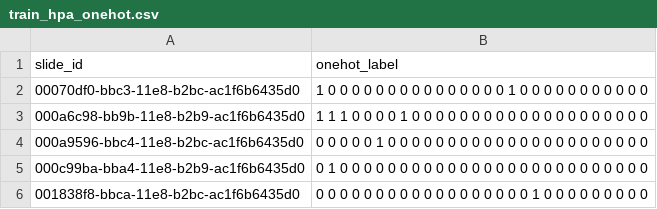
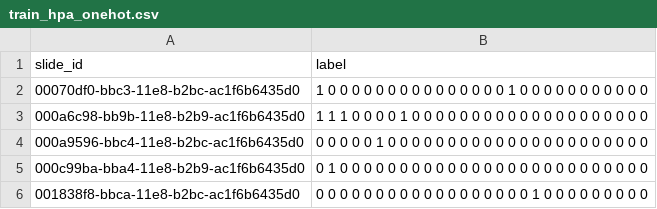
Before and after one commit to yanyiqiao1010RIGEL/CLAM_RA, a CSV file: dataset_csv/train_hpa_onehot.csv, drawn as a sheet; only a part is shown.

Commit message:
csv label name change

```diff
--- a/dataset_csv/train_hpa_onehot.csv
+++ b/dataset_csv/train_hpa_onehot.csv
@@ -1,2 +1,2 @@
-slide_id,onehot_label
+slide_id,label
 00070df0-bbc3-11e8-b2bc-ac1f6b6435d0,1 0 0 0 0 0 0 0 0 0 0 0 0 0 0 0 1 0 0 0 0 0 0 0 0 0 0 0
```
